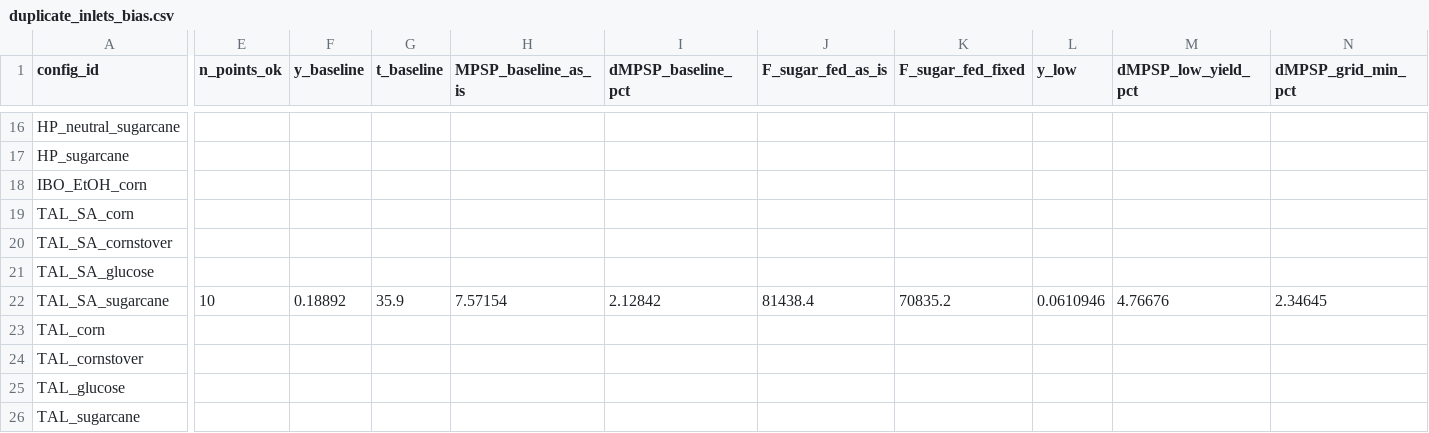
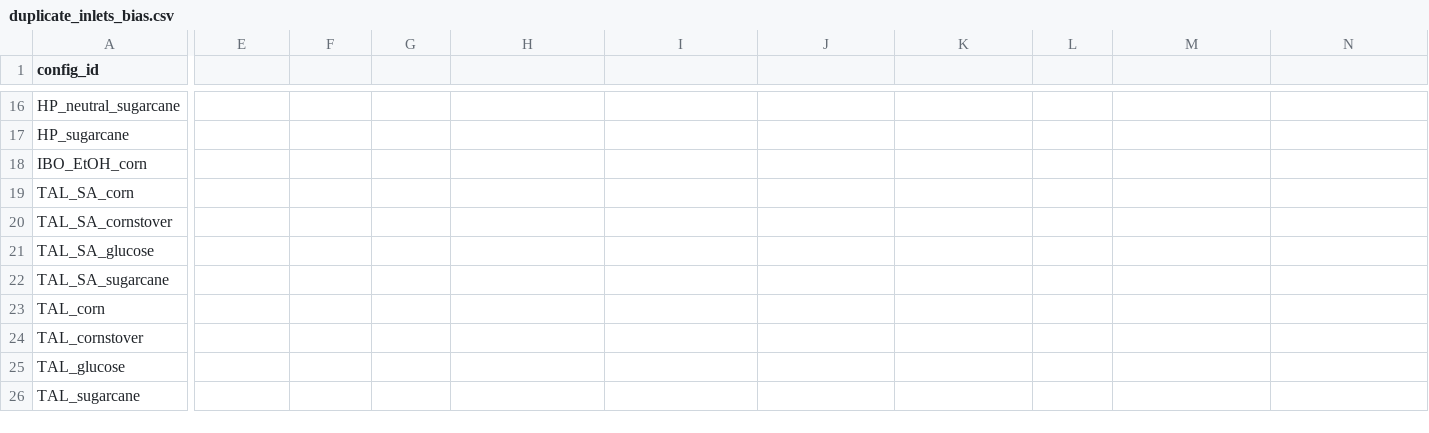
Before and after one commit to sarangbhagwat/fermentation_insights, a CSV file: fermentation_insights/coeff_predictor/data_generation/checks/duplicate_inlets_bias.csv, drawn as a sheet; only a part is shown, gaps mark what is left out; removed rows and columns are numbered as before the commit, all else as after; rows hold the shown columns only; the diff covers the shown part only; the diff names each change by its address in the sheet, - before the commit and + after, or states it on an @@ line.

```diff
--- a/fermentation_insights/coeff_predictor/data_generation/checks/duplicate_inlets_bias.csv
+++ b/fermentation_insights/coeff_predictor/data_generation/checks/duplicate_inlets_bias.csv
-E1: n_points_ok
+E1: (empty)
-F1: y_baseline
+F1: (empty)
-G1: t_baseline
+G1: (empty)
-H1: MPSP_baseline_as_is
+H1: (empty)
-I1: dMPSP_baseline_pct
+I1: (empty)
-J1: F_sugar_fed_as_is
+J1: (empty)
-K1: F_sugar_fed_fixed
+K1: (empty)
-L1: y_low
+L1: (empty)
-M1: dMPSP_low_yield_pct
+M1: (empty)
-N1: dMPSP_grid_min_pct
+N1: (empty)
-row 22: TAL_SA_sugarcane | 10 | 0.18892 | 35.9 | 7.57154 | 2.12842 | 81438.4 | 70835.2 | 0.0610946 | 4.76676 | 2.34645
+row 22: TAL_SA_sugarcane
```
Also changed, not shown: 15 edited cells elsewhere in this file, fermentation_insights/coeff_predictor/data_generation/checks/capacity_response.csv, fermentation_insights/coeff_predictor/data_generation/checks/ic_biogas_bias.csv, 34 other files.
